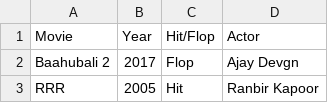
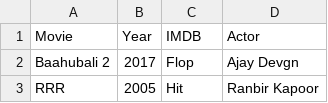
Before and after one commit to atulshahi6310/python-for-data-science, a CSV file: pandas/movies_dataset.csv, drawn as a sheet; only a part is shown.

```diff
--- a/pandas/movies_dataset.csv
+++ b/pandas/movies_dataset.csv
@@ -1,2 +1,2 @@
-Movie,Year,Hit/Flop,Actor
+Movie,Year,IMDB,Actor
 Baahubali 2,2017,Flop,Ajay Devgn
```
Also changed, not shown: 19 other files.
